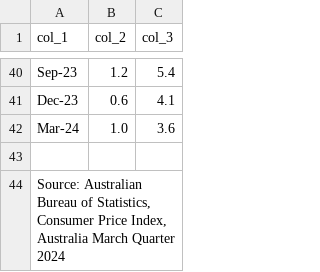
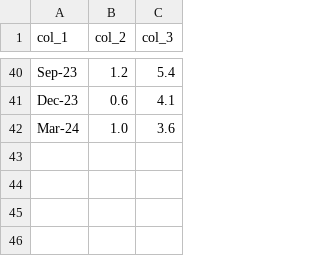
Before and after one commit to LNSOTOM/fair_go_phd, a CSV file: assets/AllGroupsCPI.csv, drawn as a sheet; only a part is shown, gaps mark what is left out.

Commit message:
Update AllGroupsCPI.csv

```diff
--- a/assets/AllGroupsCPI.csv
+++ b/assets/AllGroupsCPI.csv
@@ -42,3 +42 @@ col_1,col_2,col_3
 "Mar-24","1.0","3.6"
-
-"Source: Australian Bureau of Statistics, Consumer Price Index, Australia March Quarter 2024"
```
